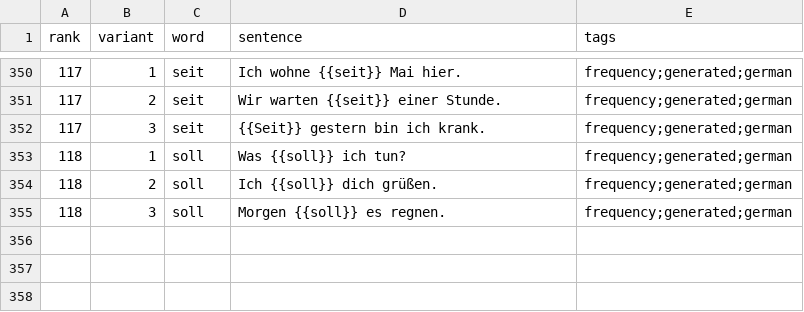
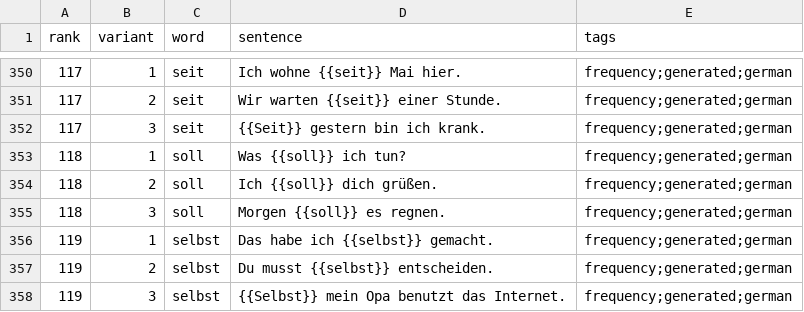
Before and after one commit to dnywh/mochiko, a CSV file: languages/de/frequency.csv, drawn as a sheet; only a part is shown, gaps mark what is left out; the diff names each change by its address in the sheet, - before the commit and + after, or states it on an @@ line.

```diff
--- a/languages/de/frequency.csv
+++ b/languages/de/frequency.csv
+row 356: 119 | 1 | selbst | Das habe ich {{selbst}} gemacht. | frequency;generated;german
+row 357: 119 | 2 | selbst | Du musst {{selbst}} entscheiden. | frequency;generated;german
+row 358: 119 | 3 | selbst | {{Selbst}} mein Opa benutzt das Internet. | frequency;generated;german
```
Also changed, not shown: languages/es/frequency.csv.
